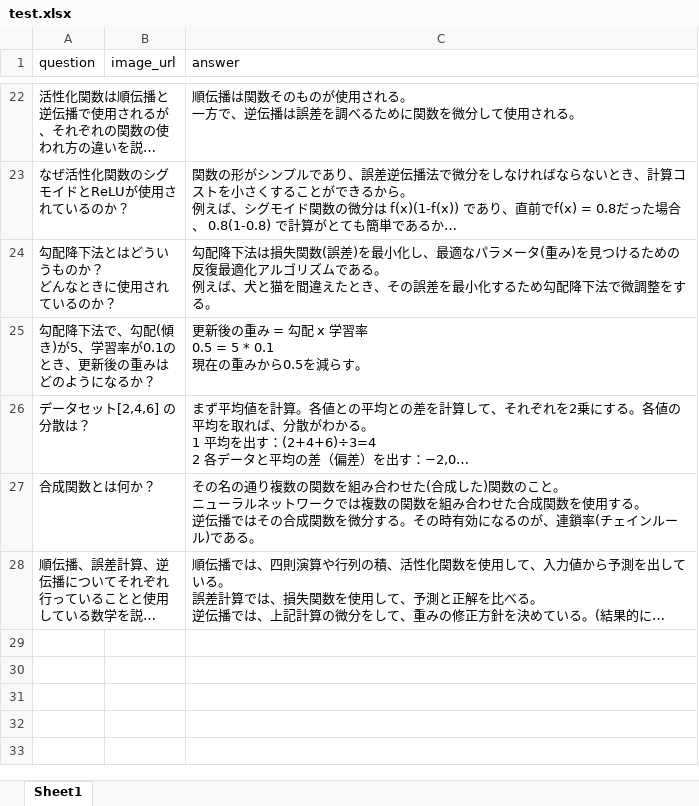
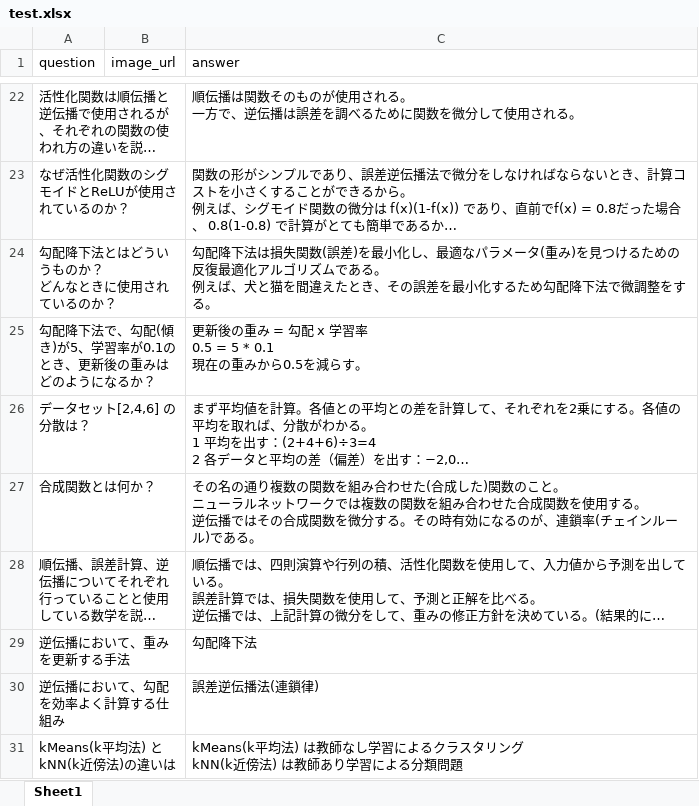
Before and after one commit to seiya0723/json2anki, an Excel workbook: test.xlsx, sheet Sheet1, drawn as a sheet; only a part is shown, gaps mark what is left out; long unchanged cells end in …; values as stored, in another font and other column widths than the file's, no borders; ↵ is a line break in a cell; the diff names each change by its address in the sheet, - before the commit and + after, or states it on an @@ line.

```diff
--- a/test.xlsx (sheet Sheet1)
+++ b/test.xlsx (sheet Sheet1)
+row 29: 逆伝播において、重みを更新する手法 |  | 勾配降下法
+row 30: 逆伝播において、勾配を効率よく計算する仕組み |  | 誤差逆伝播法(連鎖律)
+row 31: kMeans(k平均法) とkNN(k近傍法)の違いは |  | kMeans(k平均法) は教師なし学習によるクラスタリング ↵ kNN(k近傍法) は教師あり学習による分類問題
```
Also changed, not shown: 2 other files.
